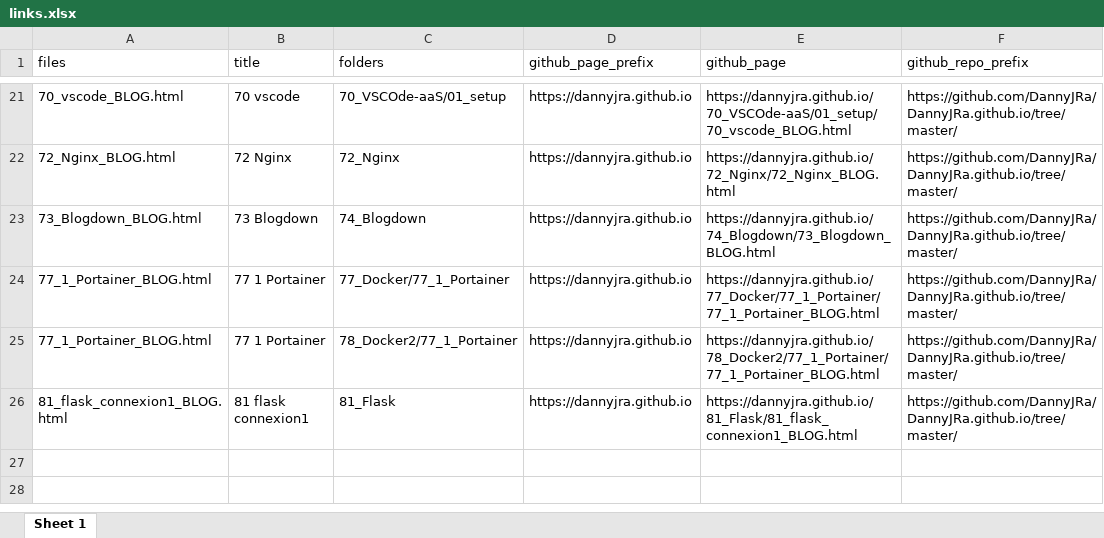
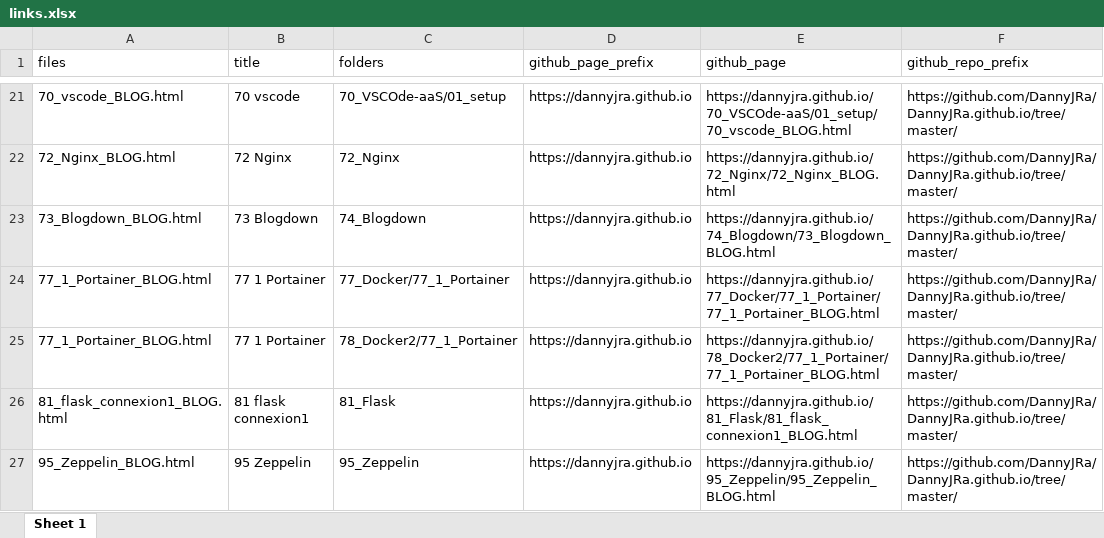
Before and after one commit to DannyJRa/DannyJRa.github.io, an Excel workbook: 00_Template/links.xlsx, sheet Sheet 1, drawn as a sheet; only a part is shown, gaps mark what is left out; values as stored, in another font and other column widths than the file's, no borders; the diff names each change by its address in the sheet, - before the commit and + after, or states it on an @@ line.

```diff
--- a/00_Template/links.xlsx (sheet Sheet 1)
+++ b/00_Template/links.xlsx (sheet Sheet 1)
+row 27: 95_Zeppelin_BLOG.html | 95 Zeppelin | 95_Zeppelin | https://dannyjra.github.io | https://dannyjra.github.io/95_Zeppelin/95_Zeppelin_BLOG.html | https://github.com/DannyJRa/DannyJRa.github.io/tree/master/
```
Also changed, not shown: 49 other files.
